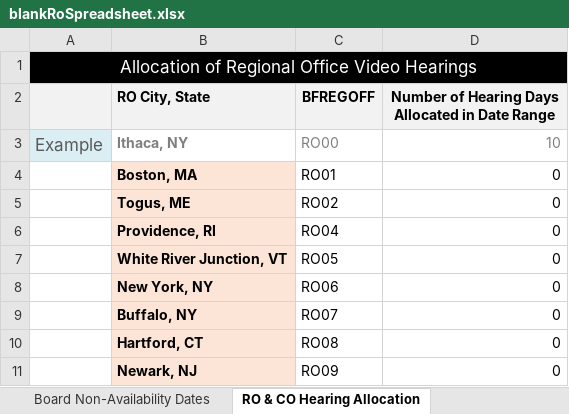
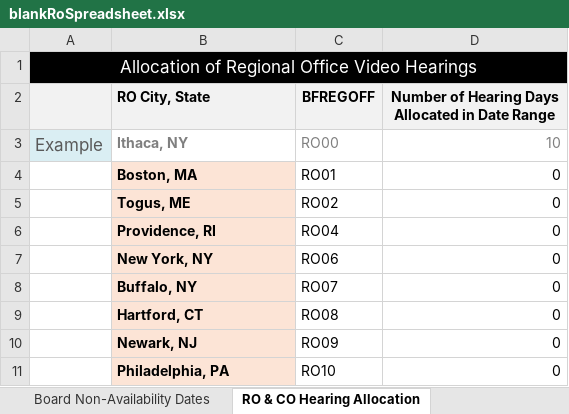
Before and after one commit to department-of-veterans-affairs/caseflow, an Excel workbook: spec/support/blankRoSpreadsheet.xlsx, sheet RO & CO Hearing Allocation, drawn as a sheet; only a part is shown; the shorter side is filled out with more unchanged rows; values as stored, in another font and other column widths than the file's, no borders; the diff names each change by its address in the sheet, - before the commit and + after, or states it on an @@ line.

```diff
--- a/spec/support/blankRoSpreadsheet.xlsx (sheet RO & CO Hearing Allocation)
+++ b/spec/support/blankRoSpreadsheet.xlsx (sheet RO & CO Hearing Allocation)
-row 7:  | White River Junction, VT | RO05 | 0
```
Also changed, not shown: sheet RO Non-Availability Dates, spec/support/validRoSpreadsheet.xlsx, 13 other files.
